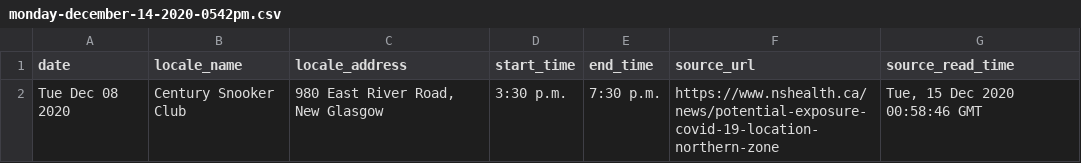
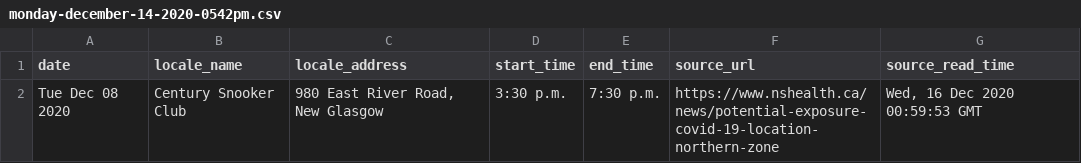
Before and after one commit to jeffandersen/nshealth-archive, a CSV file: data/csv/monday-december-14-2020-0542pm.csv, drawn as a sheet.

Commit message:
Update data archive

```diff
--- a/data/csv/monday-december-14-2020-0542pm.csv
+++ b/data/csv/monday-december-14-2020-0542pm.csv
@@ -1,2 +1,2 @@
 date,locale_name,locale_address,start_time,end_time,source_url,source_read_time
-Tue Dec 08 2020,Century Snooker Club,"980 East River Road, New Glasgow",3:30 p.m.,7:30 p.m.,https://www.nshealth.ca/news/potential-exposure-covid-19-location-northern-zone,"Tue, 15 Dec 2020 00:58:46 GMT"
+Tue Dec 08 2020,Century Snooker Club,"980 East River Road, New Glasgow",3:30 p.m.,7:30 p.m.,https://www.nshealth.ca/news/potential-exposure-covid-19-location-northern-zone,"Wed, 16 Dec 2020 00:59:53 GMT"
```
Also changed, not shown: 1 other file.
